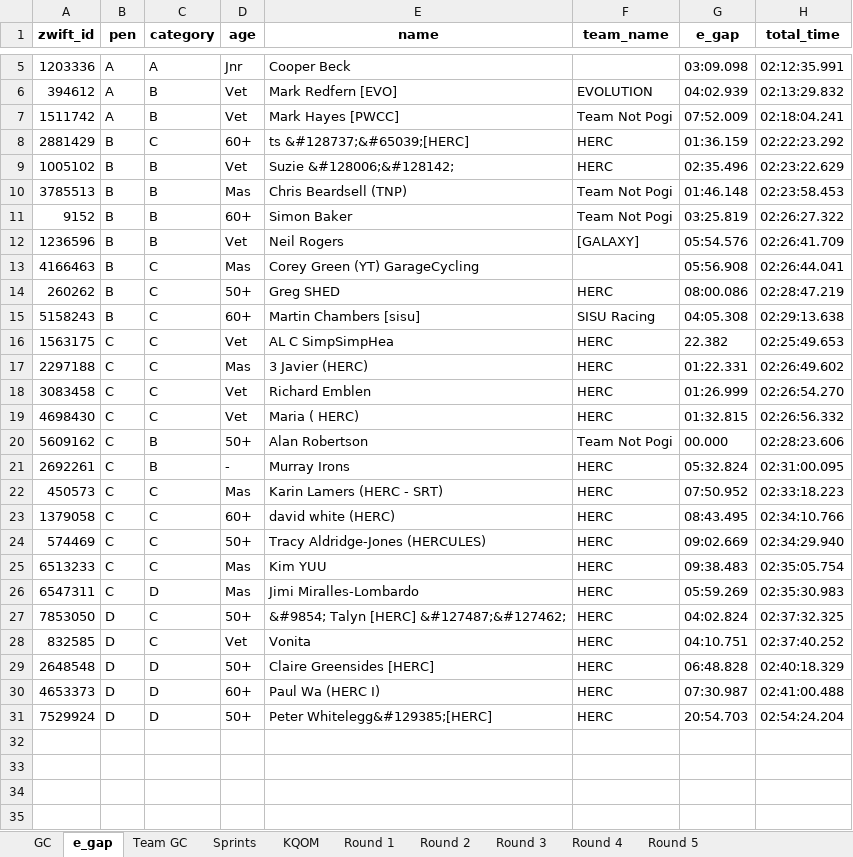
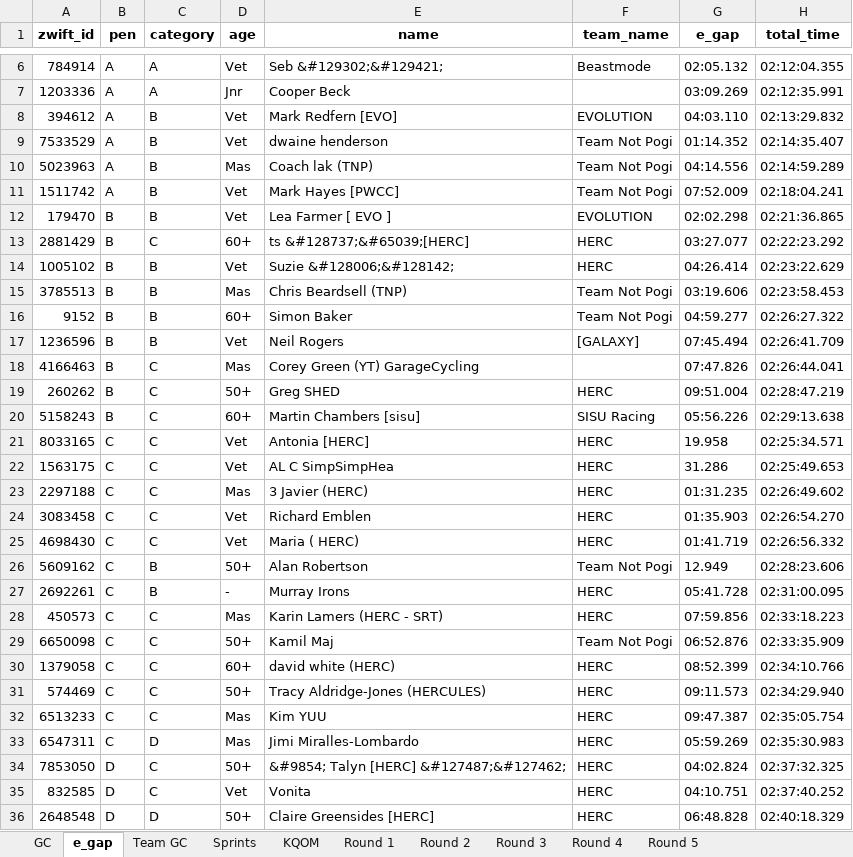
Before and after one commit to gleesonm1/TNP_results, an Excel workbook: LaRoja/LaRoja.xlsx, sheet e_gap, drawn as a sheet; only a part is shown, gaps mark what is left out; the shorter side is filled out with more unchanged rows; values as stored, in another font and other column widths than the file's, no borders; addresses are those after the commit; the diff covers the shown part only; the diff names each change by its address in the sheet, - before the commit and + after, or states it on an @@ line.

```diff
--- a/LaRoja/LaRoja.xlsx (sheet e_gap)
+++ b/LaRoja/LaRoja.xlsx (sheet e_gap)
+row 6: 784914 | A | A | Vet | Seb &#129302;&#129421; | Beastmode | 02:05.132 | 02:12:04.355
-G7 (e_gap): 03:09.098
+G7 (e_gap): 03:09.269
-G8 (e_gap): 04:02.939
+G8 (e_gap): 04:03.110
+row 9: 7533529 | A | B | Vet | dwaine henderson | Team Not Pogi | 01:14.352 | 02:14:35.407
+row 10: 5023963 | A | B | Mas | Coach lak (TNP) | Team Not Pogi | 04:14.556 | 02:14:59.289
+row 12: 179470 | B | B | Vet | Lea Farmer [ EVO ] | EVOLUTION | 02:02.298 | 02:21:36.865
-G13 (e_gap): 01:36.159
+G13 (e_gap): 03:27.077
-G14 (e_gap): 02:35.496
+G14 (e_gap): 04:26.414
-G15 (e_gap): 01:46.148
+G15 (e_gap): 03:19.606
-G16 (e_gap): 03:25.819
+G16 (e_gap): 04:59.277
-G17 (e_gap): 05:54.576
+G17 (e_gap): 07:45.494
-G18 (e_gap): 05:56.908
+G18 (e_gap): 07:47.826
-G19 (e_gap): 08:00.086
+G19 (e_gap): 09:51.004
-G20 (e_gap): 04:05.308
+G20 (e_gap): 05:56.226
+row 21: 8033165 | C | C | Vet | Antonia [HERC] | HERC | 19.958 | 02:25:34.571
-G22 (e_gap): 22.382
+G22 (e_gap): 31.286
-G23 (e_gap): 01:22.331
+G23 (e_gap): 01:31.235
-G24 (e_gap): 01:26.999
+G24 (e_gap): 01:35.903
-G25 (e_gap): 01:32.815
+G25 (e_gap): 01:41.719
-G26 (e_gap): 00.000
+G26 (e_gap): 12.949
-G27 (e_gap): 05:32.824
+G27 (e_gap): 05:41.728
-G28 (e_gap): 07:50.952
+G28 (e_gap): 07:59.856
+row 29: 6650098 | C | C | 50+ | Kamil Maj | Team Not Pogi | 06:52.876 | 02:33:35.909
-G30 (e_gap): 08:43.495
+G30 (e_gap): 08:52.399
-G31 (e_gap): 09:02.669
+G31 (e_gap): 09:11.573
-G32 (e_gap): 09:38.483
+G32 (e_gap): 09:47.387
```
Also changed, not shown: 1 added row and 2 edited cells elsewhere in this sheet, sheet Sprints, sheet GC, sheet Team GC, sheet Round 3, sheet KQOM, 2 other files.
